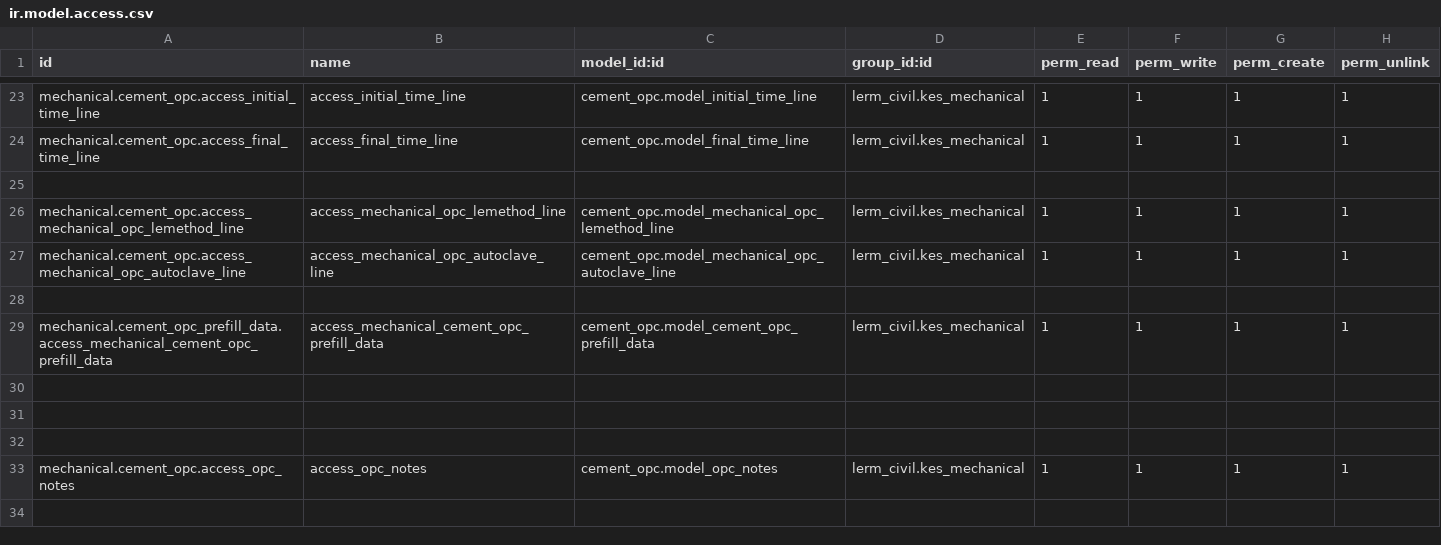
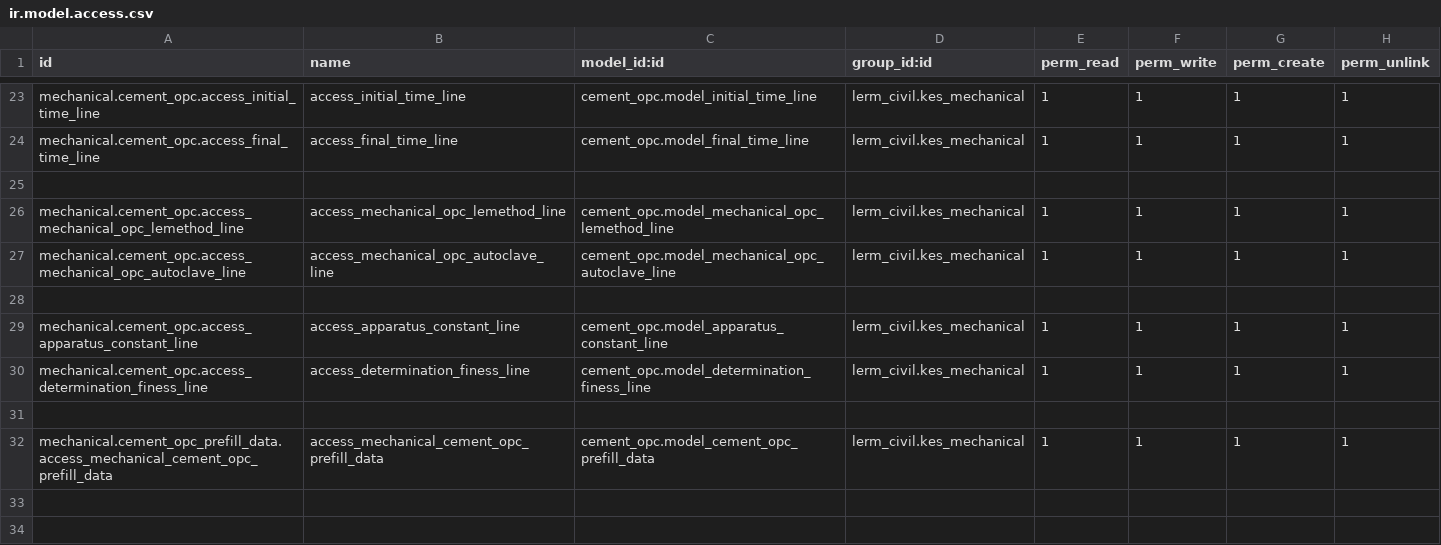
Before and after one commit to Usman-Shaikhnag/lerm_civil_products, a CSV file: cement_opc/security/ir.model.access.csv, drawn as a sheet; only a part is shown, gaps mark what is left out; the shorter side is filled out with more unchanged rows.

```diff
--- a/cement_opc/security/ir.model.access.csv
+++ b/cement_opc/security/ir.model.access.csv
@@ -28,2 +28,5 @@ mechanical.cement_opc.access_mechanical_opc_autoclave_line,access_mechanical_opc
 
+mechanical.cement_opc.access_apparatus_constant_line,access_apparatus_constant_line,cement_opc.model_apparatus_constant_line,lerm_civil.kes_mechanical,1,1,1,1
+mechanical.cement_opc.access_determination_finess_line,access_determination_finess_line,cement_opc.model_determination_finess_line,lerm_civil.kes_mechanical,1,1,1,1
+
 mechanical.cement_opc_prefill_data.access_mechanical_cement_opc_prefill_data,access_mechanical_cement_opc_prefill_data,cement_opc.model_cement_opc_prefill_data,lerm_civil.kes_mechanical,1,1,1,1
```
Also changed, not shown: 13 other files.
